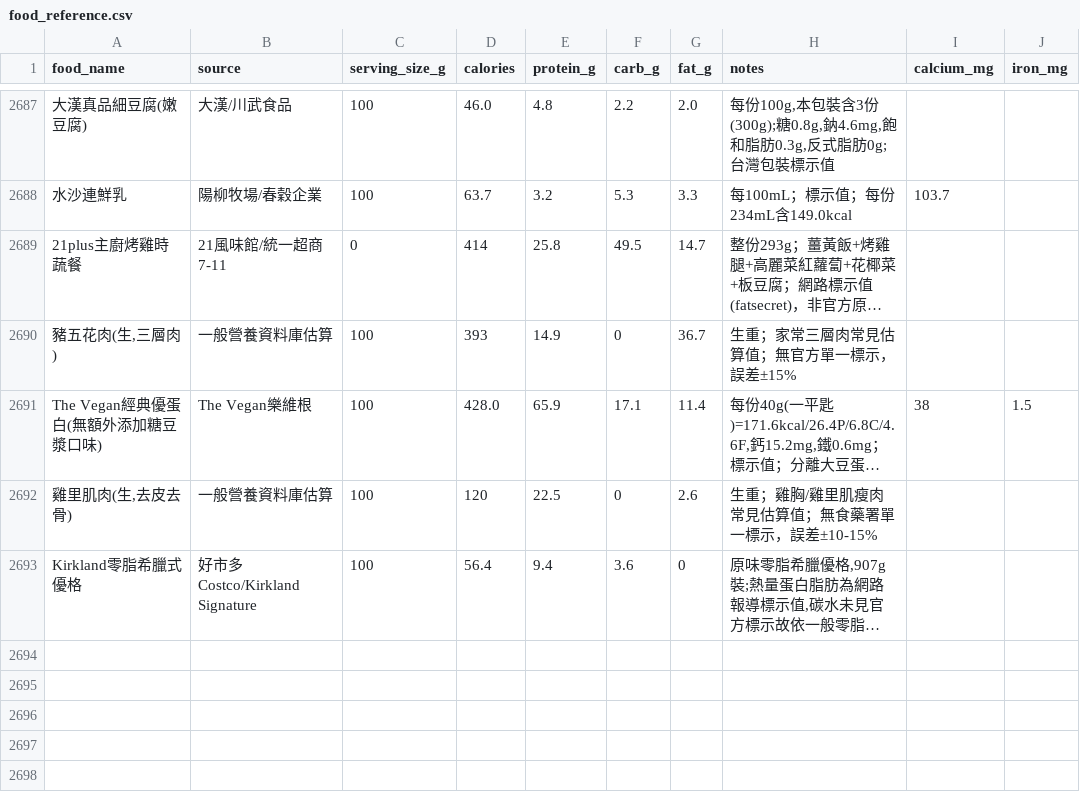
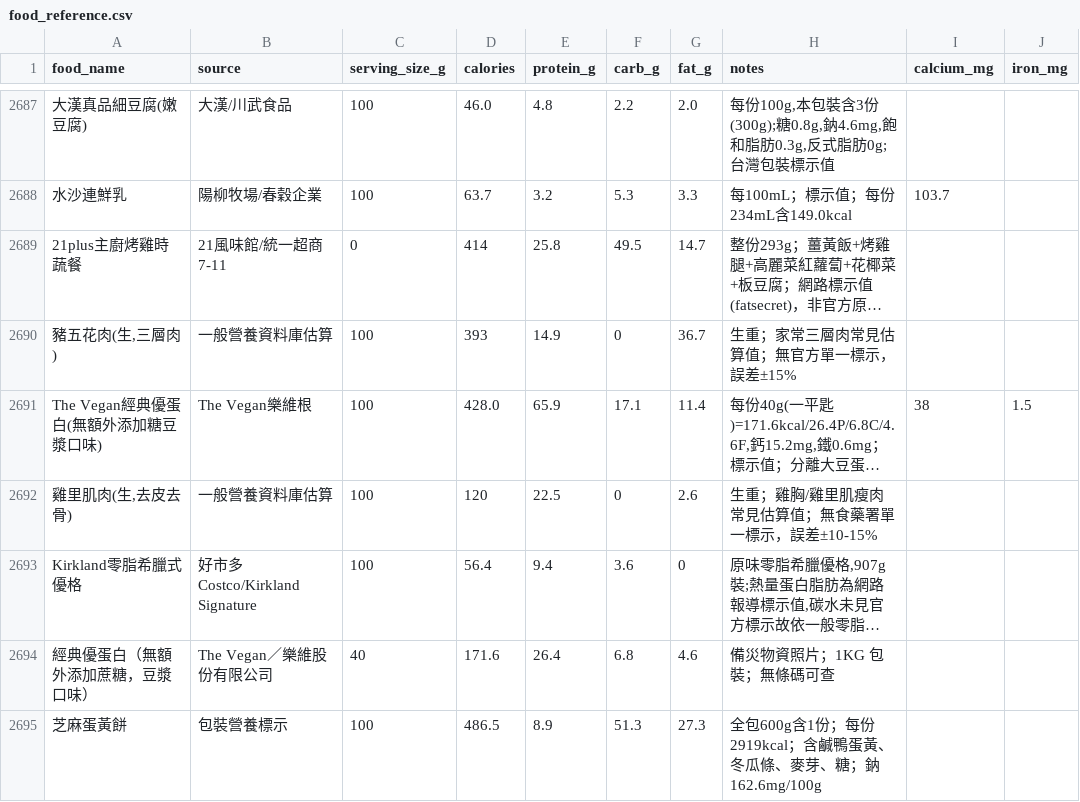
Before and after one commit to didiowen/diet-coach, a CSV file: food_reference.csv, drawn as a sheet; only a part is shown, gaps mark what is left out; long unchanged cells end in …; the diff names each change by its address in the sheet, - before the commit and + after, or states it on an @@ line.

Commit message:
data: food_reference nightly sync (+2 條)

```diff
--- a/food_reference.csv
+++ b/food_reference.csv
+row 2694: 經典優蛋白（無額外添加蔗糖，豆漿口味） | The Vegan／樂維股份有限公司 | 40 | 171.6 | 26.4 | 6.8 | 4.6 | 備災物資照片；1KG 包裝；無條碼可查
+row 2695: 芝麻蛋黃餅 | 包裝營養標示 | 100 | 486.5 | 8.9 | 51.3 | 27.3 | 全包600g含1份；每份2919kcal；含鹹鴨蛋黃、冬瓜條、麥芽、糖；鈉162.6mg/100g
```
